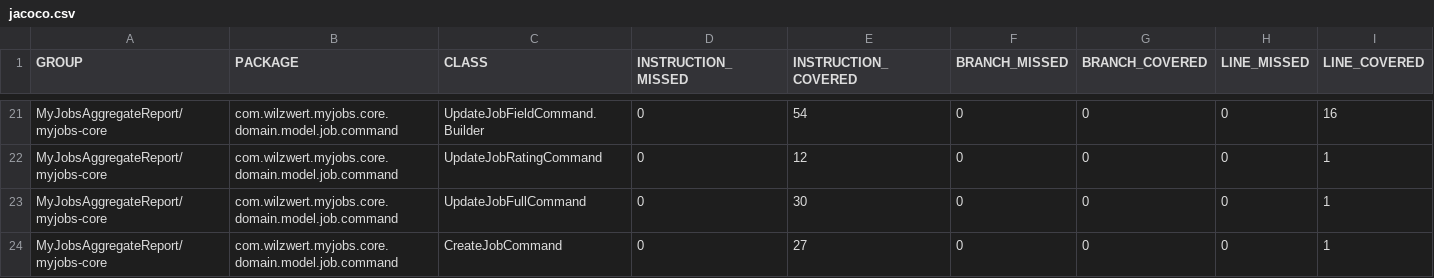
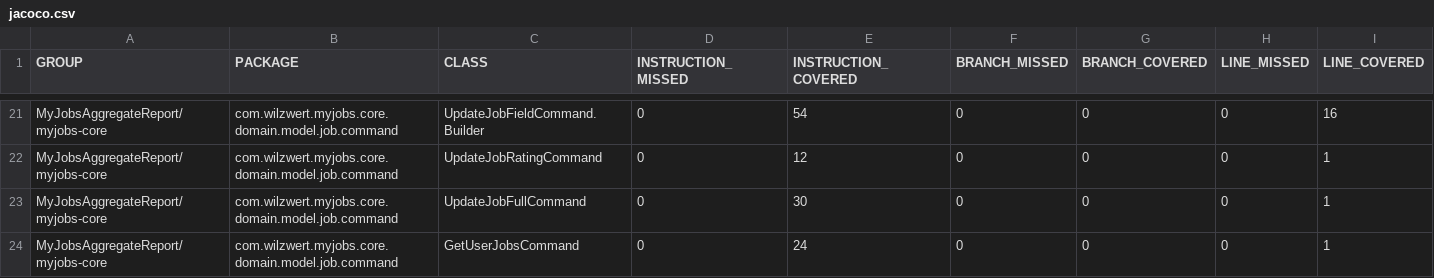
Before and after one commit to wilzwert/myjobs, a CSV file: coverage-backend/jacoco.csv, drawn as a sheet; only a part is shown, gaps mark what is left out; the shorter side is filled out with more unchanged rows; rows hold the shown columns only; the diff covers the shown part only; the diff names each change by its address in the sheet, - before the commit and + after, or states it on an @@ line.

```diff
--- a/coverage-backend/jacoco.csv
+++ b/coverage-backend/jacoco.csv
+row 24: MyJobsAggregateReport/myjobs-core | com.wilzwert.myjobs.core.domain.model.job.command | GetUserJobsCommand | 0 | 24 | 0 | 0 | 0 | 1
```
Also changed, not shown: 2 added rows and 18 edited cells elsewhere in this file, 40 other files.
